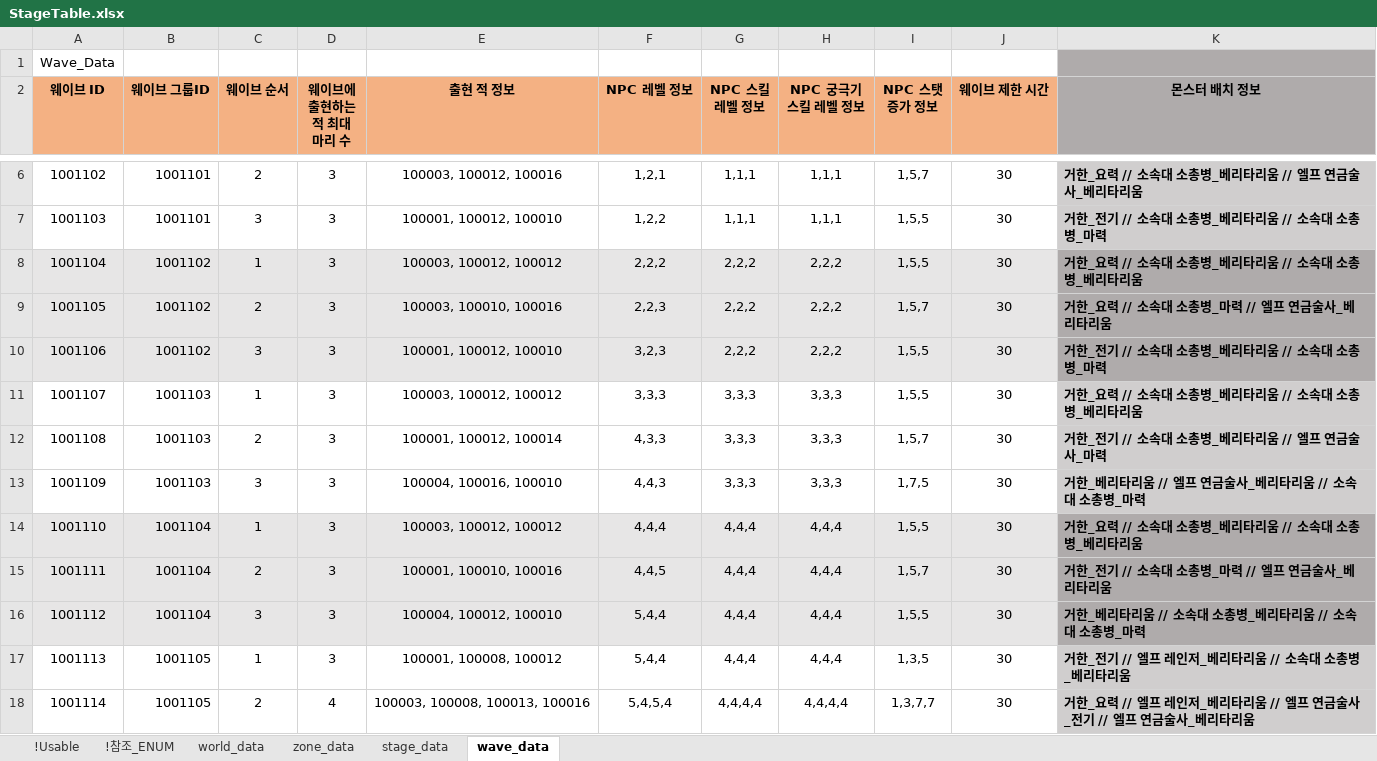
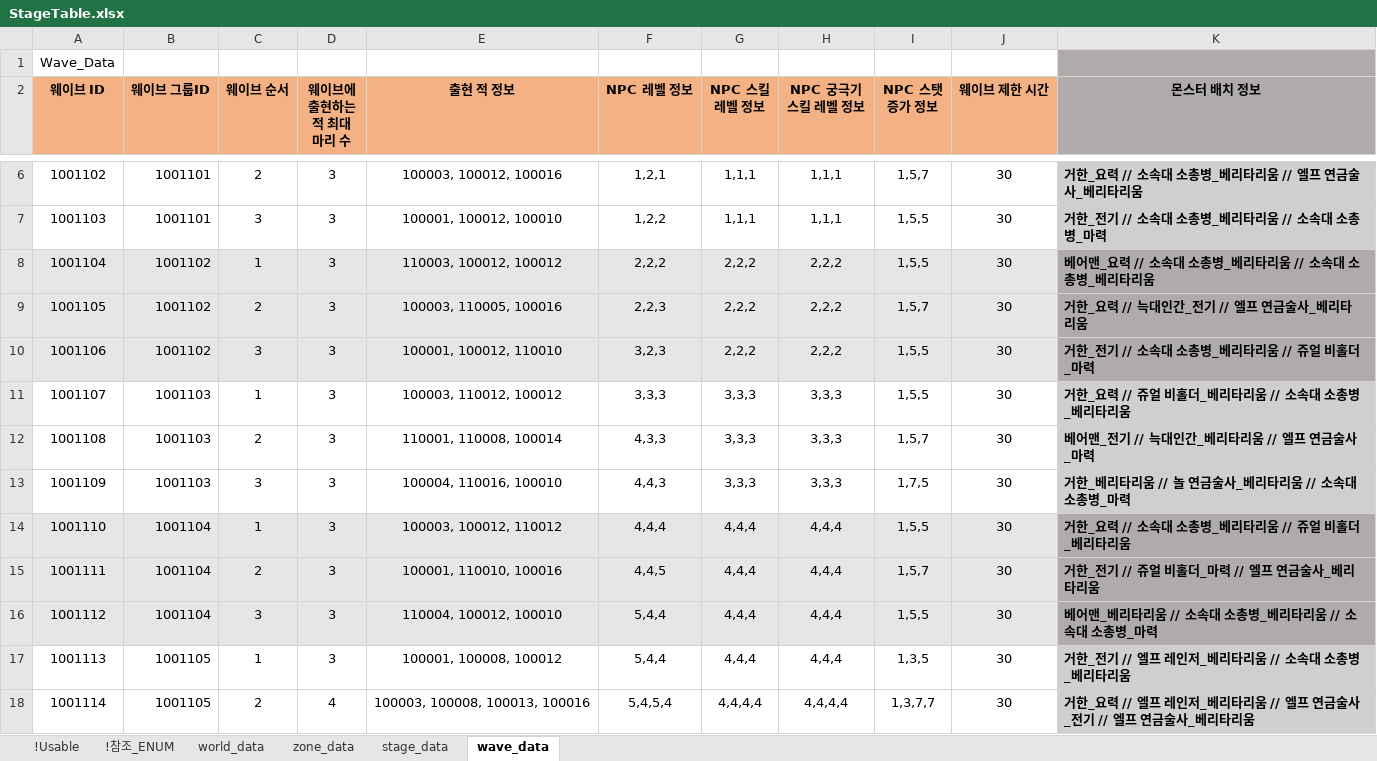
Before and after one commit to shanash/ZeroOne, an Excel workbook: Android/ExcelData/StageTable.xlsx, sheet wave_data, drawn as a sheet; only a part is shown, gaps mark what is left out; values as stored, in another font and other column widths than the file's, no borders; the diff names each change by its address in the sheet, - before the commit and + after, or states it on an @@ line.

```diff
--- a/Android/ExcelData/StageTable.xlsx (sheet wave_data)
+++ b/Android/ExcelData/StageTable.xlsx (sheet wave_data)
-E8 (출현 적 정보): 100003, 100012, 100012
+E8 (출현 적 정보): 110003, 100012, 100012
-K8 (몬스터 배치 정보): 거한_요력 // 소속대 소총병_베리타리움 // 소속대 소총병_베리타리움
+K8 (몬스터 배치 정보): 베어맨_요력 // 소속대 소총병_베리타리움 // 소속대 소총병_베리타리움
-E9 (출현 적 정보): 100003, 100010, 100016
+E9 (출현 적 정보): 100003, 110005, 100016
-K9 (몬스터 배치 정보): 거한_요력 // 소속대 소총병_마력 // 엘프 연금술사_베리타리움
+K9 (몬스터 배치 정보): 거한_요력 // 늑대인간_전기 // 엘프 연금술사_베리타리움
-E10 (출현 적 정보): 100001, 100012, 100010
+E10 (출현 적 정보): 100001, 100012, 110010
-K10 (몬스터 배치 정보): 거한_전기 // 소속대 소총병_베리타리움 // 소속대 소총병_마력
+K10 (몬스터 배치 정보): 거한_전기 // 소속대 소총병_베리타리움 // 쥬얼 비홀더_마력
-E11 (출현 적 정보): 100003, 100012, 100012
+E11 (출현 적 정보): 100003, 110012, 100012
-K11 (몬스터 배치 정보): 거한_요력 // 소속대 소총병_베리타리움 // 소속대 소총병_베리타리움
+K11 (몬스터 배치 정보): 거한_요력 // 쥬얼 비홀더_베리타리움 // 소속대 소총병_베리타리움
-E12 (출현 적 정보): 100001, 100012, 100014
+E12 (출현 적 정보): 110001, 110008, 100014
-K12 (몬스터 배치 정보): 거한_전기 // 소속대 소총병_베리타리움 // 엘프 연금술사_마력
+K12 (몬스터 배치 정보): 베어맨_전기 // 늑대인간_베리타리움 // 엘프 연금술사_마력
-E13 (출현 적 정보): 100004, 100016, 100010
+E13 (출현 적 정보): 100004, 110016, 100010
-K13 (몬스터 배치 정보): 거한_베리타리움 // 엘프 연금술사_베리타리움 // 소속대 소총병_마력
+K13 (몬스터 배치 정보): 거한_베리타리움 // 놀 연금술사_베리타리움 // 소속대 소총병_마력
-E14 (출현 적 정보): 100003, 100012, 100012
+E14 (출현 적 정보): 100003, 100012, 110012
-K14 (몬스터 배치 정보): 거한_요력 // 소속대 소총병_베리타리움 // 소속대 소총병_베리타리움
+K14 (몬스터 배치 정보): 거한_요력 // 소속대 소총병_베리타리움 // 쥬얼 비홀더_베리타리움
-E15 (출현 적 정보): 100001, 100010, 100016
+E15 (출현 적 정보): 100001, 110010, 100016
-K15 (몬스터 배치 정보): 거한_전기 // 소속대 소총병_마력 // 엘프 연금술사_베리타리움
+K15 (몬스터 배치 정보): 거한_전기 // 쥬얼 비홀더_마력 // 엘프 연금술사_베리타리움
-E16 (출현 적 정보): 100004, 100012, 100010
+E16 (출현 적 정보): 110004, 100012, 100010
-K16 (몬스터 배치 정보): 거한_베리타리움 // 소속대 소총병_베리타리움 // 소속대 소총병_마력
+K16 (몬스터 배치 정보): 베어맨_베리타리움 // 소속대 소총병_베리타리움 // 소속대 소총병_마력
```
Also changed, not shown: Android/ExcelData/NPCTable.xlsx, 23 other files.
